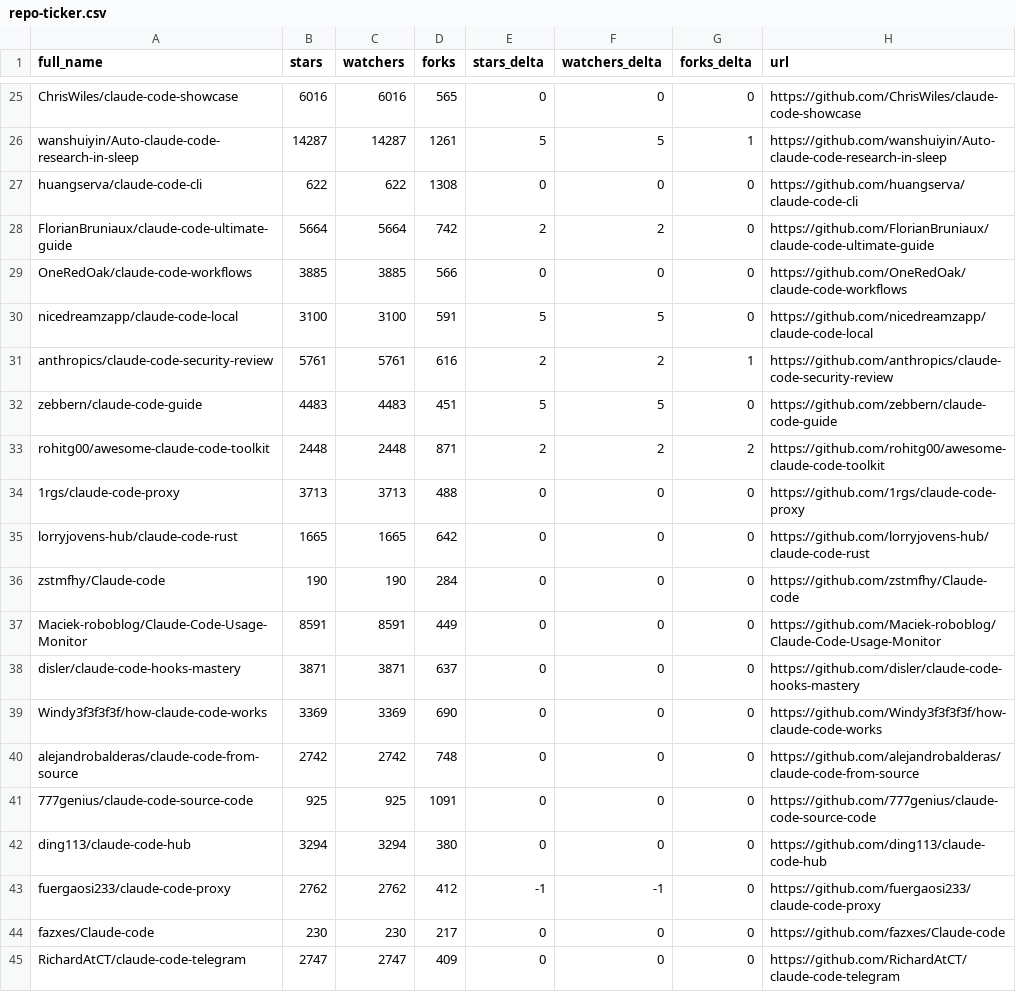
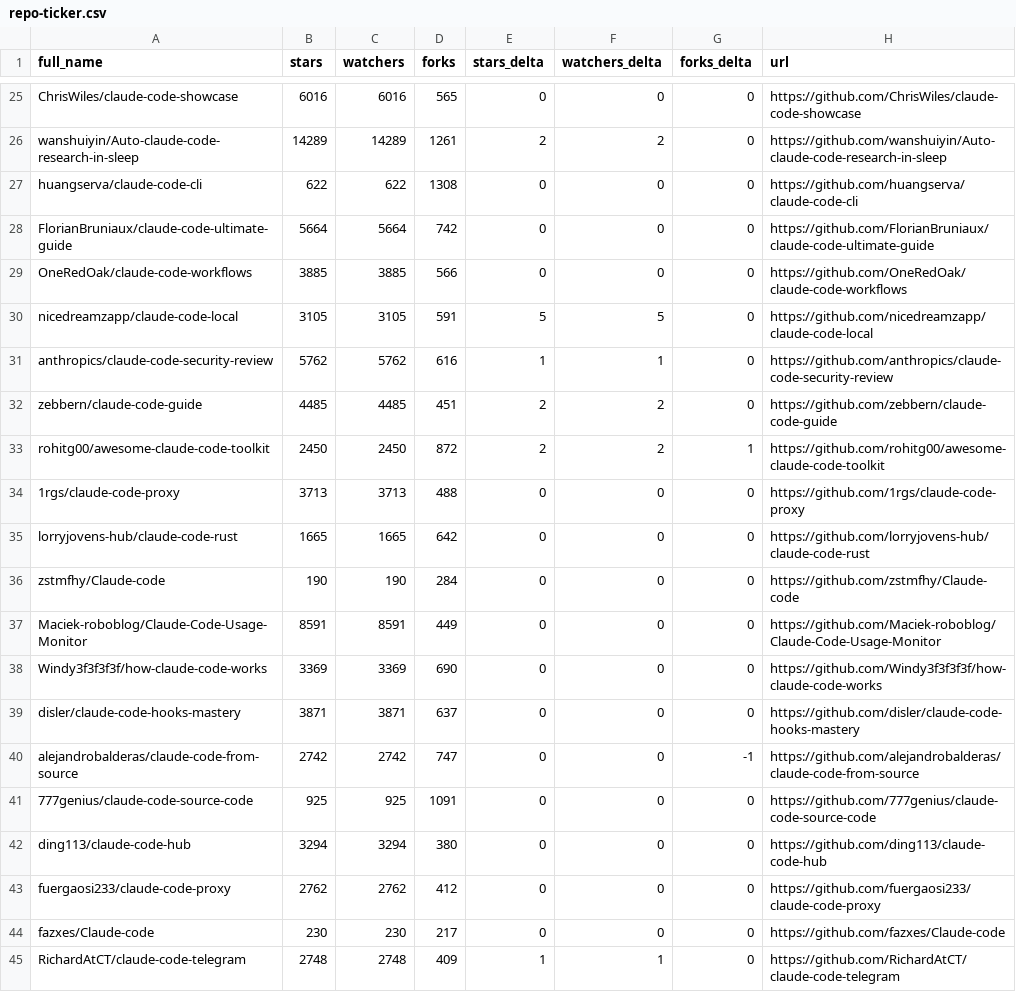
Before and after one commit to Battlefield-Art/awesome-claude-code, a CSV file: data/repo-ticker.csv, drawn as a sheet; only a part is shown, gaps mark what is left out; the diff covers the shown part only; the diff names each change by its address in the sheet, - before the commit and + after, or states it on an @@ line.

```diff
--- a/data/repo-ticker.csv
+++ b/data/repo-ticker.csv
-B26 (stars): 14287
+B26 (stars): 14289
-C26 (watchers): 14287
+C26 (watchers): 14289
-E26 (stars_delta): 5
+E26 (stars_delta): 2
-F26 (watchers_delta): 5
+F26 (watchers_delta): 2
-G26 (forks_delta): 1
+G26 (forks_delta): 0
-E28 (stars_delta): 2
+E28 (stars_delta): 0
-F28 (watchers_delta): 2
+F28 (watchers_delta): 0
-B30 (stars): 3100
+B30 (stars): 3105
-C30 (watchers): 3100
+C30 (watchers): 3105
-B31 (stars): 5761
+B31 (stars): 5762
-C31 (watchers): 5761
+C31 (watchers): 5762
-E31 (stars_delta): 2
+E31 (stars_delta): 1
-F31 (watchers_delta): 2
+F31 (watchers_delta): 1
-G31 (forks_delta): 1
+G31 (forks_delta): 0
-B32 (stars): 4483
+B32 (stars): 4485
-C32 (watchers): 4483
+C32 (watchers): 4485
-E32 (stars_delta): 5
+E32 (stars_delta): 2
-F32 (watchers_delta): 5
+F32 (watchers_delta): 2
-B33 (stars): 2448
+B33 (stars): 2450
-C33 (watchers): 2448
+C33 (watchers): 2450
-D33 (forks): 871
+D33 (forks): 872
-G33 (forks_delta): 2
+G33 (forks_delta): 1
@@ row 39 moved to row 38: Windy3f3f3f3f/how-claude-code-works @@
-D40 (forks): 748
+D40 (forks): 747
-G40 (forks_delta): 0
+G40 (forks_delta): -1
-E43 (stars_delta): -1
+E43 (stars_delta): 0
-F43 (watchers_delta): -1
+F43 (watchers_delta): 0
-B45 (stars): 2747
+B45 (stars): 2748
-C45 (watchers): 2747
+C45 (watchers): 2748
-E45 (stars_delta): 0
+E45 (stars_delta): 1
-F45 (watchers_delta): 0
+F45 (watchers_delta): 1
```
Also changed, not shown: 2 added rows, 2 removed rows, 1 moved row and 134 edited cells elsewhere in this file, 2 other files.
